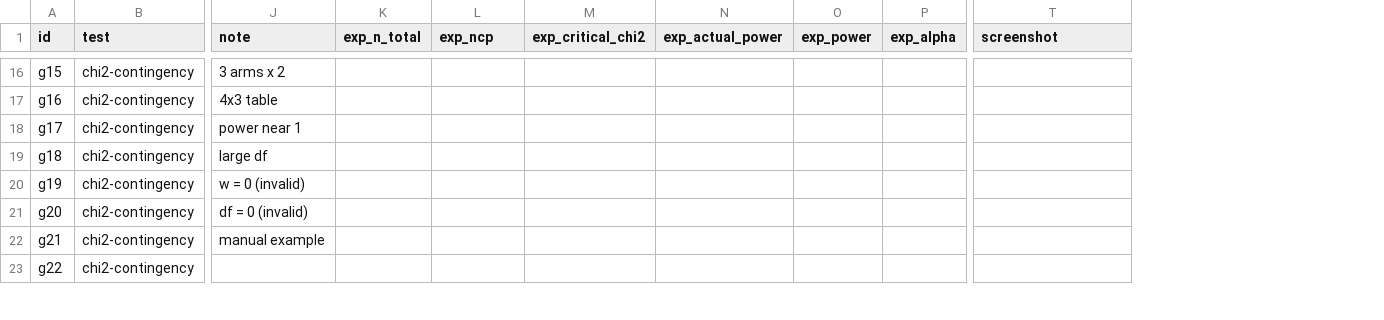
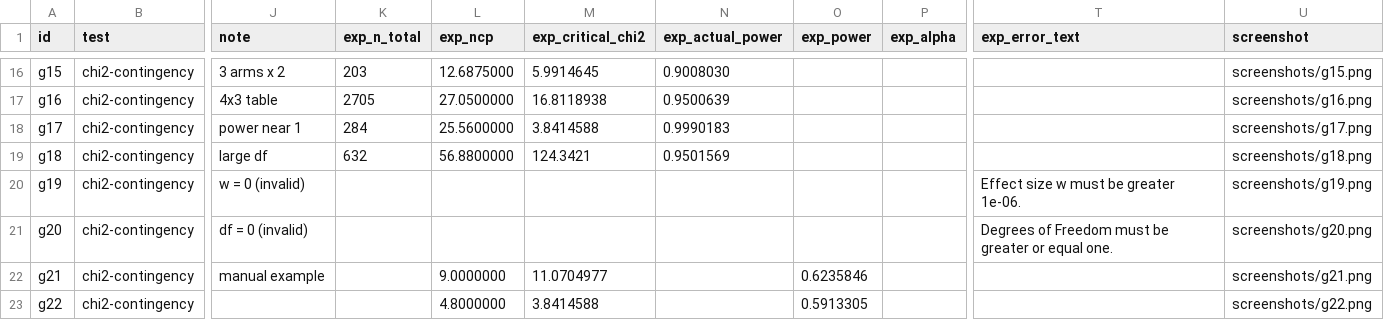
Before and after one commit to tkara55/powerclone-chi2, a CSV file: oracle/gpower_gui_vectors.csv, drawn as a sheet; only a part is shown, gaps mark what is left out; addresses are those after the commit; the diff covers the shown part only; the diff names each change by its address in the sheet, - before the commit and + after, or states it on an @@ line.

```diff
--- a/oracle/gpower_gui_vectors.csv
+++ b/oracle/gpower_gui_vectors.csv
+column T (exp_error_text), rows 20-21: Effect size w must be greater 1e-06. | Degrees of Freedom must be greater or equal one.
-K16 (exp_n_total): (empty)
+K16 (exp_n_total): 203
-L16 (exp_ncp): (empty)
+L16 (exp_ncp): 12.6875000
-M16 (exp_critical_chi2): (empty)
+M16 (exp_critical_chi2): 5.9914645
-N16 (exp_actual_power): (empty)
+N16 (exp_actual_power): 0.9008030
-U16 (screenshot): (empty)
+U16 (screenshot): screenshots/g15.png
-K17 (exp_n_total): (empty)
+K17 (exp_n_total): 2705
-L17 (exp_ncp): (empty)
+L17 (exp_ncp): 27.0500000
-M17 (exp_critical_chi2): (empty)
+M17 (exp_critical_chi2): 16.8118938
-N17 (exp_actual_power): (empty)
+N17 (exp_actual_power): 0.9500639
-U17 (screenshot): (empty)
+U17 (screenshot): screenshots/g16.png
-K18 (exp_n_total): (empty)
+K18 (exp_n_total): 284
-L18 (exp_ncp): (empty)
+L18 (exp_ncp): 25.5600000
-M18 (exp_critical_chi2): (empty)
+M18 (exp_critical_chi2): 3.8414588
-N18 (exp_actual_power): (empty)
+N18 (exp_actual_power): 0.9990183
-U18 (screenshot): (empty)
+U18 (screenshot): screenshots/g17.png
-K19 (exp_n_total): (empty)
+K19 (exp_n_total): 632
-L19 (exp_ncp): (empty)
+L19 (exp_ncp): 56.8800000
-M19 (exp_critical_chi2): (empty)
+M19 (exp_critical_chi2): 124.3421
-N19 (exp_actual_power): (empty)
+N19 (exp_actual_power): 0.9501569
-U19 (screenshot): (empty)
+U19 (screenshot): screenshots/g18.png
-U20 (screenshot): (empty)
+U20 (screenshot): screenshots/g19.png
-U21 (screenshot): (empty)
+U21 (screenshot): screenshots/g20.png
-L22 (exp_ncp): (empty)
+L22 (exp_ncp): 9.0000000
-M22 (exp_critical_chi2): (empty)
+M22 (exp_critical_chi2): 11.0704977
-O22 (exp_power): (empty)
+O22 (exp_power): 0.6235846
-U22 (screenshot): (empty)
+U22 (screenshot): screenshots/g21.png
-L23 (exp_ncp): (empty)
+L23 (exp_ncp): 4.8000000
-M23 (exp_critical_chi2): (empty)
+M23 (exp_critical_chi2): 3.8414588
-O23 (exp_power): (empty)
+O23 (exp_power): 0.5913305
-U23 (screenshot): (empty)
+U23 (screenshot): screenshots/g22.png
```
Also changed, not shown: 3 added rows and 106 edited cells elsewhere in this file, 43 other files.
